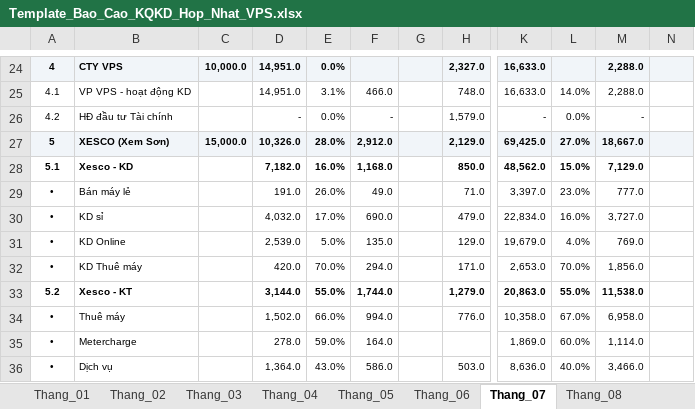
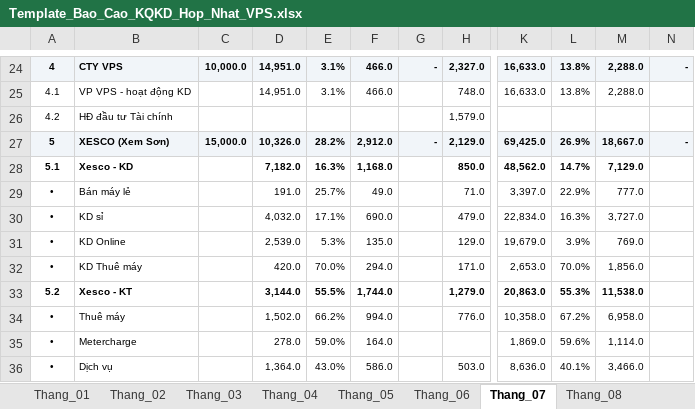
Before and after one commit to vanhaitech86-lab/vps-dashboard, an Excel workbook: Template_Bao_Cao_KQKD_Hop_Nhat_VPS.xlsx, sheet Thang_07, drawn as a sheet; only a part is shown, gaps mark what is left out; values as stored, in another font and other column widths than the file's, no borders; the diff covers the shown part only; the diff names each change by its address in the sheet, - before the commit and + after, or states it on an @@ line.

```diff
--- a/Template_Bao_Cao_KQKD_Hop_Nhat_VPS.xlsx (sheet Thang_07)
+++ b/Template_Bao_Cao_KQKD_Hop_Nhat_VPS.xlsx (sheet Thang_07)
-E24: 0.0%
+E24: 3.1%
-F24: (empty)
+F24: 466.0
-G24: (empty)
+G24: -
-L24: (empty)
+L24: 13.8%
-N24: (empty)
+N24: -
-L25: 14.0%
+L25: 13.8%
-D26: -
+D26: (empty)
-E26: 0.0%
+E26: (empty)
-F26: -
+F26: (empty)
-K26: -
+K26: (empty)
-L26: 0.0%
+L26: (empty)
-M26: -
+M26: (empty)
-E27: 28.0%
+E27: 28.2%
-G27: (empty)
+G27: -
-L27: 27.0%
+L27: 26.9%
-N27: (empty)
+N27: -
-E28: 16.0%
+E28: 16.3%
-L28: 15.0%
+L28: 14.7%
-E29: 26.0%
+E29: 25.7%
-L29: 23.0%
+L29: 22.9%
-E30: 17.0%
+E30: 17.1%
-L30: 16.0%
+L30: 16.3%
-E31: 5.0%
+E31: 5.3%
-L31: 4.0%
+L31: 3.9%
-E33: 55.0%
+E33: 55.5%
-L33: 55.0%
+L33: 55.3%
-E34: 66.0%
+E34: 66.2%
-L34: 67.0%
+L34: 67.2%
-L35: 60.0%
+L35: 59.6%
-L36: 40.0%
+L36: 40.1%
```
Also changed, not shown: 97 edited cells and cell formats elsewhere in this sheet, sheet Thang_05, sheet Thang_06, sheet Thang_08, sheet Thang_09, sheet Thang_10, sheet Thang_11, 7 more sheets, other sheet tabs, 2 other files.
